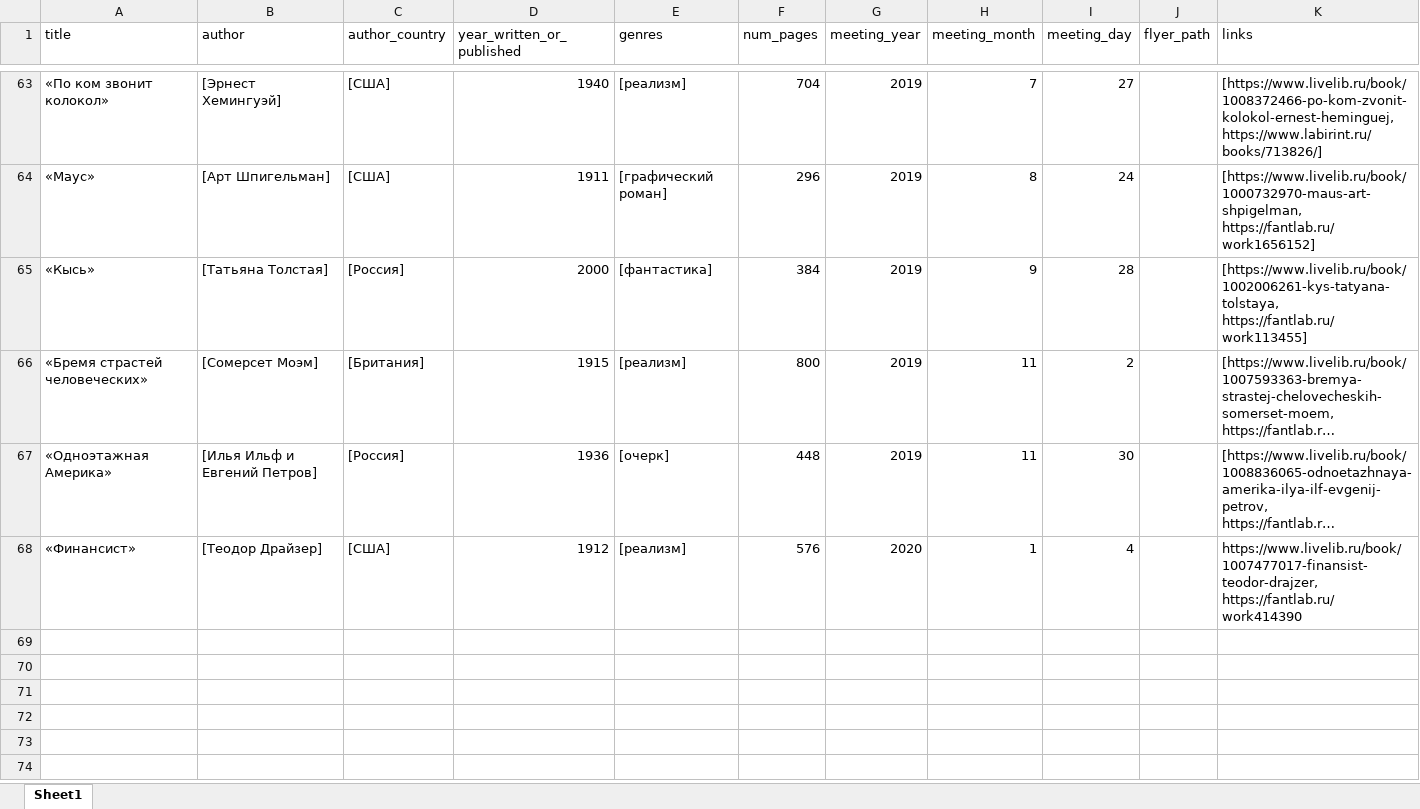
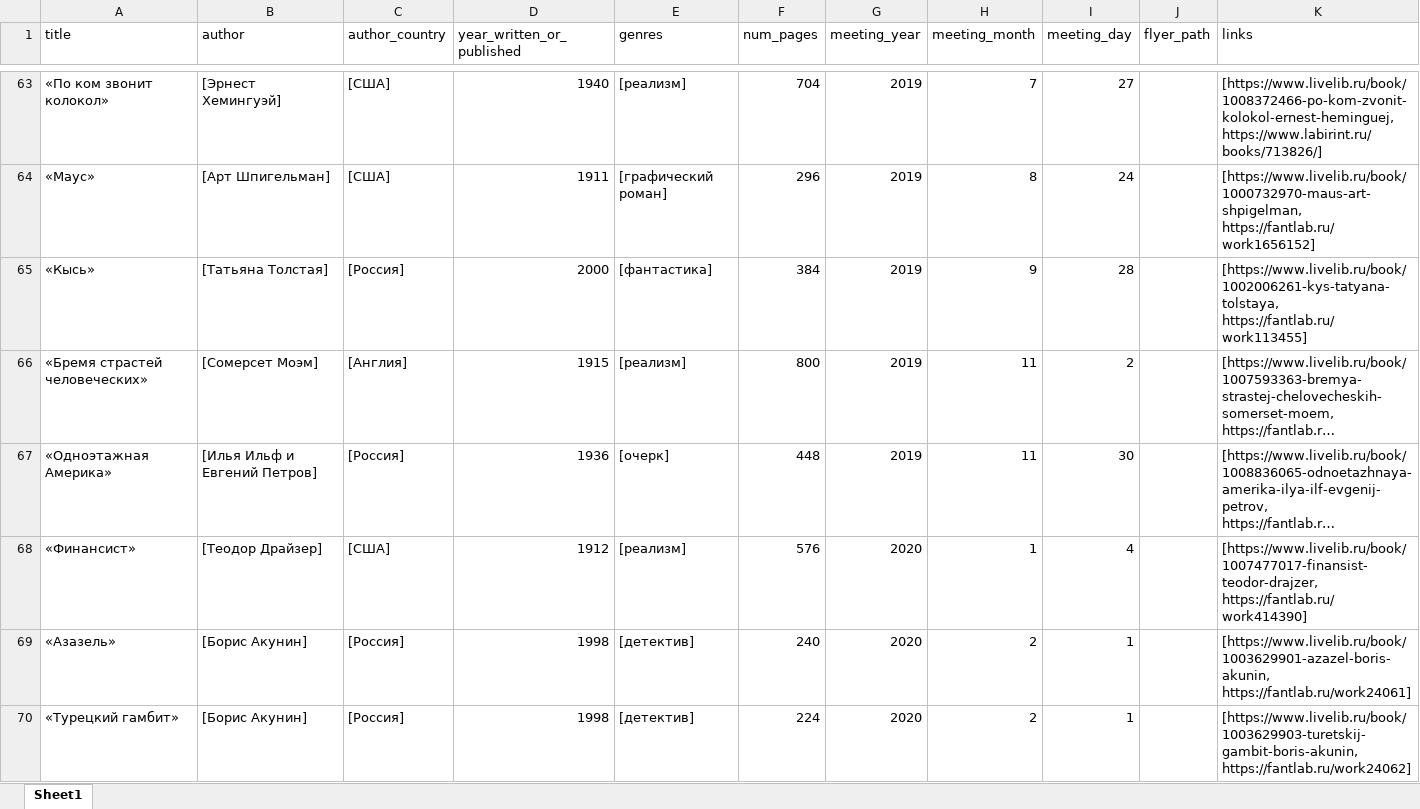
Before and after one commit to zloy-zhake/book-club-viz, an Excel workbook: book_list.xlsx, sheet Sheet1, drawn as a sheet; only a part is shown, gaps mark what is left out; long unchanged cells end in …; values as stored, in another font and other column widths than the file's, no borders; the diff covers the shown part only; the diff names each change by its address in the sheet, - before the commit and + after, or states it on an @@ line.

```diff
--- a/book_list.xlsx (sheet Sheet1)
+++ b/book_list.xlsx (sheet Sheet1)
-C66 (author_country): [Британия]
+C66 (author_country): [Англия]
-K68 (links): https://www.livelib.ru/book/1007477017-finansist-teodor-drajzer, https://fantlab.ru/work414390
+K68 (links): [https://www.livelib.ru/book/1007477017-finansist-teodor-drajzer, https://fantlab.ru/work414390]
+row 69: «Азазель» | [Борис Акунин] | [Россия] | 1998 | [детектив] | 240 | 2020 | 2 | 1 |  | [https://www.livelib.ru/book/1003629901-azazel-boris-akunin, https://fantlab.ru/work24061]
+row 70: «Турецкий гамбит» | [Борис Акунин] | [Россия] | 1998 | [детектив] | 224 | 2020 | 2 | 1 |  | [https://www.livelib.ru/book/1003629903-turetskij-gambit-boris-akunin, https://fantlab.ru/work24062]
```
Also changed, not shown: 55 added rows and 12 edited cells elsewhere in this sheet, 1 other file.
